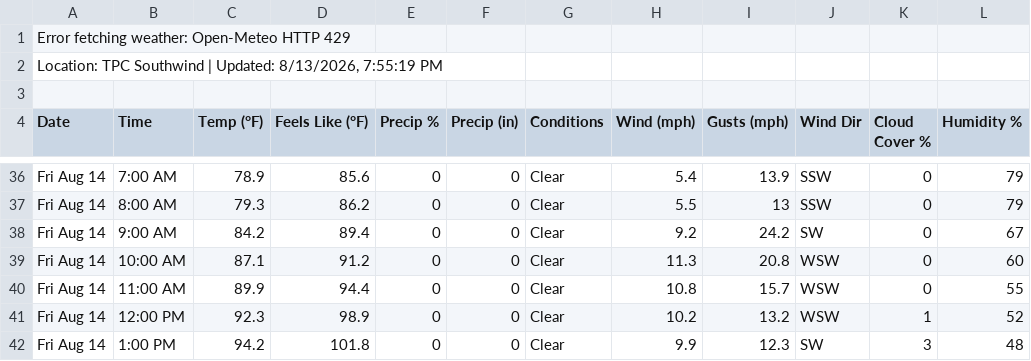
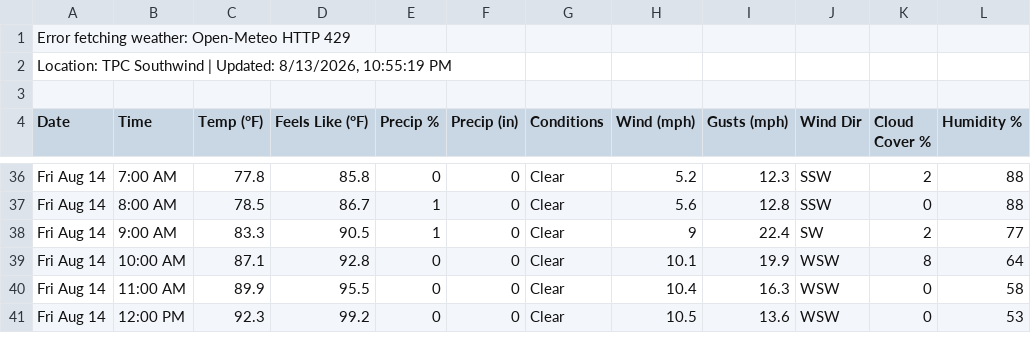
Before and after one commit to 925Sports/pga-tour-data, a CSV file: data/weather.csv, drawn as a sheet; only a part is shown, gaps mark what is left out; removed rows and columns are numbered as before the commit, all else as after; the diff covers the shown part only; the diff names each change by its address in the sheet, - before the commit and + after, or states it on an @@ line.

```diff
--- a/data/weather.csv
+++ b/data/weather.csv
-A2 (Date): …Updated: 8/13/2026, 7:55:19 PM
+A2 (Date): …Updated: 8/13/2026, 10:55:19 PM
-C36 (Temp (°F)): 78.9
+C36 (Temp (°F)): 77.8
-D36 (Feels Like (°F)): 85.6
+D36 (Feels Like (°F)): 85.8
-H36 (Wind (mph)): 5.4
+H36 (Wind (mph)): 5.2
-I36 (Gusts (mph)): 13.9
+I36 (Gusts (mph)): 12.3
-K36 (Cloud Cover %): 0
+K36 (Cloud Cover %): 2
-L36:L37 (Humidity %): 79
+L36:L37 (Humidity %): 88
-C37 (Temp (°F)): 79.3
+C37 (Temp (°F)): 78.5
-D37 (Feels Like (°F)): 86.2
+D37 (Feels Like (°F)): 86.7
-E37:E38 (Precip %): 0
+E37:E38 (Precip %): 1
-H37 (Wind (mph)): 5.5
+H37 (Wind (mph)): 5.6
-I37 (Gusts (mph)): 13
+I37 (Gusts (mph)): 12.8
-C38 (Temp (°F)): 84.2
+C38 (Temp (°F)): 83.3
-D38 (Feels Like (°F)): 89.4
+D38 (Feels Like (°F)): 90.5
-H38 (Wind (mph)): 9.2
+H38 (Wind (mph)): 9
-I38 (Gusts (mph)): 24.2
+I38 (Gusts (mph)): 22.4
-K38 (Cloud Cover %): 0
+K38 (Cloud Cover %): 2
-L38 (Humidity %): 67
+L38 (Humidity %): 77
-D39 (Feels Like (°F)): 91.2
+D39 (Feels Like (°F)): 92.8
-H39 (Wind (mph)): 11.3
+H39 (Wind (mph)): 10.1
-I39 (Gusts (mph)): 20.8
+I39 (Gusts (mph)): 19.9
-K39 (Cloud Cover %): 0
+K39 (Cloud Cover %): 8
-L39 (Humidity %): 60
+L39 (Humidity %): 64
-D40 (Feels Like (°F)): 94.4
+D40 (Feels Like (°F)): 95.5
-H40 (Wind (mph)): 10.8
+H40 (Wind (mph)): 10.4
-I40 (Gusts (mph)): 15.7
+I40 (Gusts (mph)): 16.3
-L40 (Humidity %): 55
+L40 (Humidity %): 58
-D41 (Feels Like (°F)): 98.9
+D41 (Feels Like (°F)): 99.2
-H41 (Wind (mph)): 10.2
+H41 (Wind (mph)): 10.5
-I41 (Gusts (mph)): 13.2
+I41 (Gusts (mph)): 13.6
-K41 (Cloud Cover %): 1
+K41 (Cloud Cover %): 0
-L41 (Humidity %): 52
+L41 (Humidity %): 53
-row 42: Fri Aug 14 | 1:00 PM | 94.2 | 101.8 | 0 | 0 | Clear | 9.9 | 12.3 | SW | 3 | 48
```
Also changed, not shown: 2 added rows, 1 removed row and 118 edited cells elsewhere in this file.
